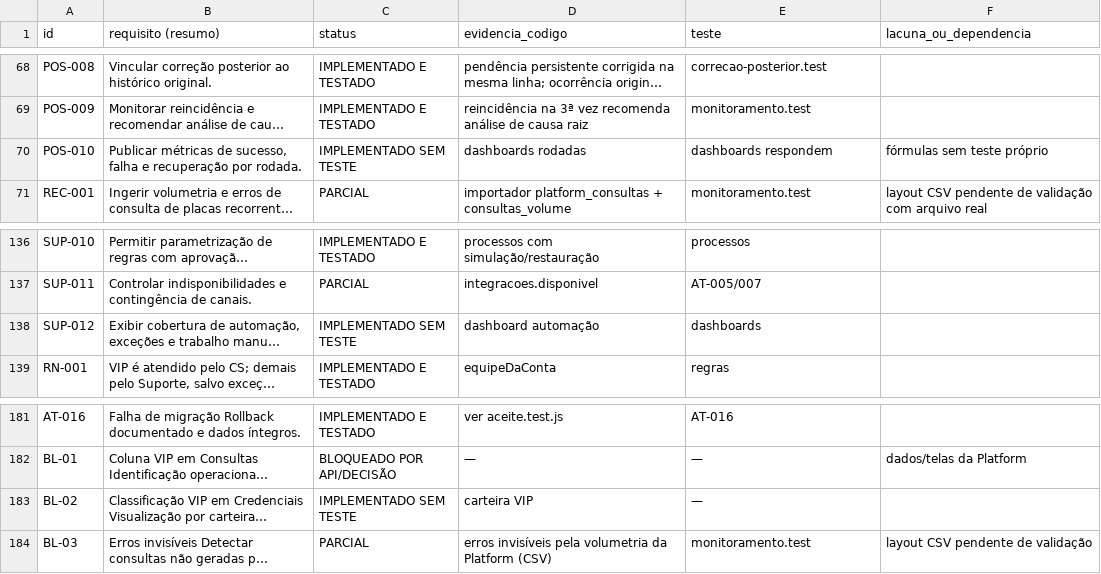
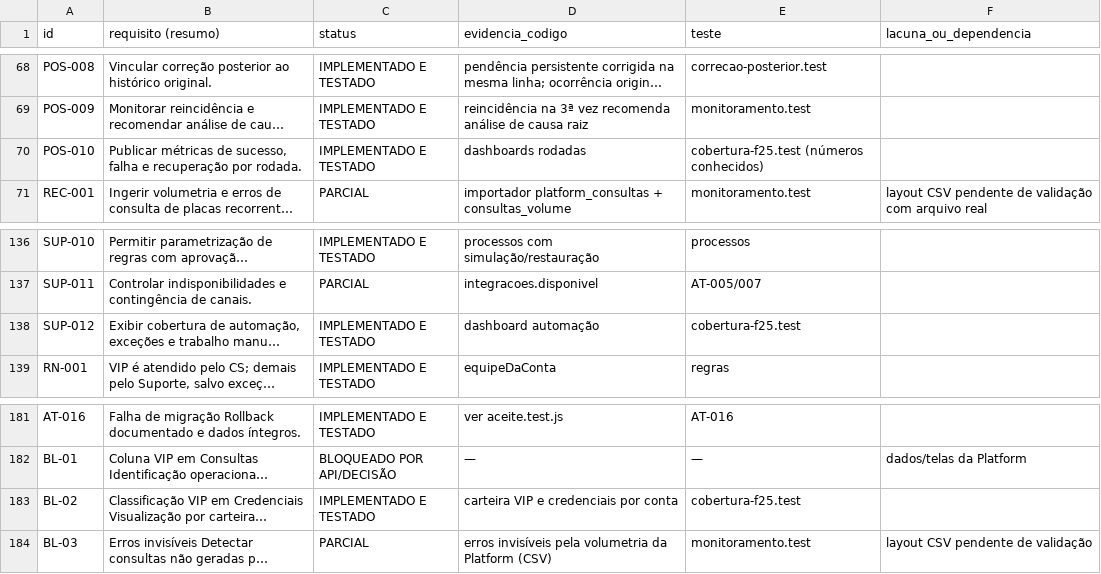
Before and after one commit to rodrigaomenezes/geral, a CSV file: brobot/sinapse/docs/auditoria/MATRIZ_REQUISITOS.csv, drawn as a sheet; only a part is shown, gaps mark what is left out; long unchanged cells end in …; the diff covers the shown part only; the diff names each change by its address in the sheet, - before the commit and + after, or states it on an @@ line.

```diff
--- a/brobot/sinapse/docs/auditoria/MATRIZ_REQUISITOS.csv
+++ b/brobot/sinapse/docs/auditoria/MATRIZ_REQUISITOS.csv
-C70 (status): IMPLEMENTADO SEM TESTE
+C70 (status): IMPLEMENTADO E TESTADO
-E70 (teste): dashboards respondem
+E70 (teste): cobertura-f25.test (números conhecidos)
-F70 (lacuna_ou_dependencia): fórmulas sem teste próprio
+F70 (lacuna_ou_dependencia): (empty)
-C138 (status): IMPLEMENTADO SEM TESTE
+C138 (status): IMPLEMENTADO E TESTADO
-E138 (teste): dashboards
+E138 (teste): cobertura-f25.test
-C183 (status): IMPLEMENTADO SEM TESTE
+C183 (status): IMPLEMENTADO E TESTADO
-D183 (evidencia_codigo): carteira VIP
+D183 (evidencia_codigo): carteira VIP e credenciais por conta
-E183 (teste): —
+E183 (teste): cobertura-f25.test
```
Also changed, not shown: 24 edited cells elsewhere in this file, 5 other files.
